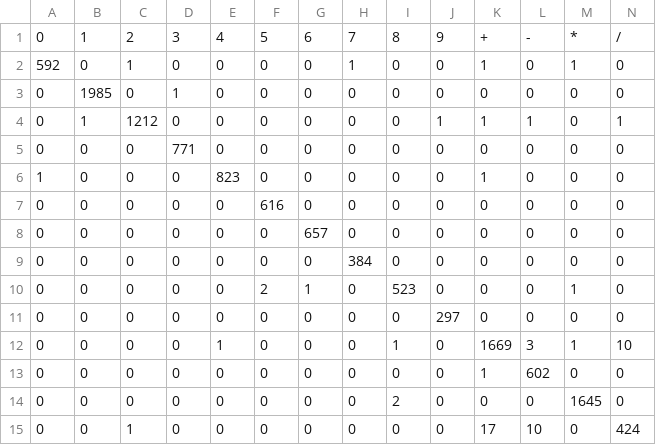
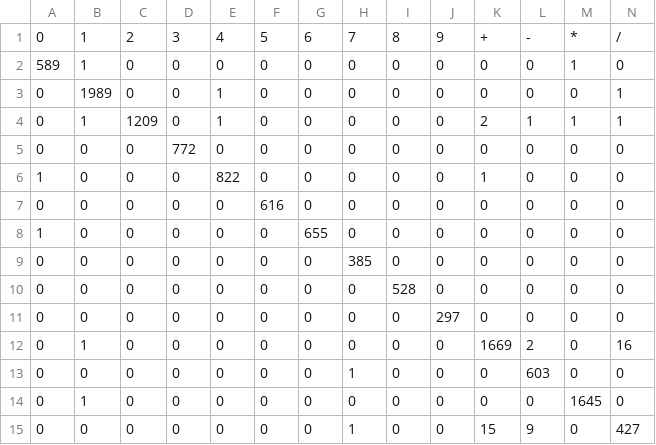
Before and after one commit to JoanixX/kenken-vision-cp-solver, a CSV file: results/ocr_synthetic.confusion.csv, drawn as a sheet.

```diff
--- a/results/ocr_synthetic.confusion.csv
+++ b/results/ocr_synthetic.confusion.csv
@@ -1,15 +1,15 @@
 0,1,2,3,4,5,6,7,8,9,+,-,*,/
-592,0,1,0,0,0,0,1,0,0,1,0,1,0
-0,1985,0,1,0,0,0,0,0,0,0,0,0,0
-0,1,1212,0,0,0,0,0,0,1,1,1,0,1
-0,0,0,771,0,0,0,0,0,0,0,0,0,0
-1,0,0,0,823,0,0,0,0,0,1,0,0,0
+589,1,0,0,0,0,0,0,0,0,0,0,1,0
+0,1989,0,0,1,0,0,0,0,0,0,0,0,1
+0,1,1209,0,1,0,0,0,0,0,2,1,1,1
+0,0,0,772,0,0,0,0,0,0,0,0,0,0
+1,0,0,0,822,0,0,0,0,0,1,0,0,0
 0,0,0,0,0,616,0,0,0,0,0,0,0,0
-0,0,0,0,0,0,657,0,0,0,0,0,0,0
-0,0,0,0,0,0,0,384,0,0,0,0,0,0
-0,0,0,0,0,2,1,0,523,0,0,0,1,0
+1,0,0,0,0,0,655,0,0,0,0,0,0,0
+0,0,0,0,0,0,0,385,0,0,0,0,0,0
+0,0,0,0,0,0,0,0,528,0,0,0,0,0
 0,0,0,0,0,0,0,0,0,297,0,0,0,0
-0,0,0,0,1,0,0,0,1,0,1669,3,1,10
-0,0,0,0,0,0,0,0,0,0,1,602,0,0
-0,0,0,0,0,0,0,0,2,0,0,0,1645,0
-0,0,1,0,0,0,0,0,0,0,17,10,0,424
+0,1,0,0,0,0,0,0,0,0,1669,2,0,16
+0,0,0,0,0,0,0,1,0,0,0,603,0,0
+0,1,0,0,0,0,0,0,0,0,0,0,1645,0
+0,0,0,0,0,0,0,1,0,0,15,9,0,427
```
Also changed, not shown: results/ocr_synthetic.csv, results/ocr_synthetic_hard.confusion.csv, 11 other files.
